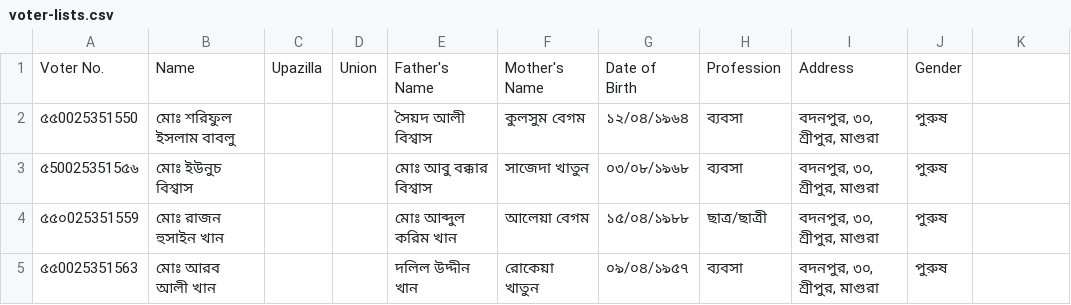
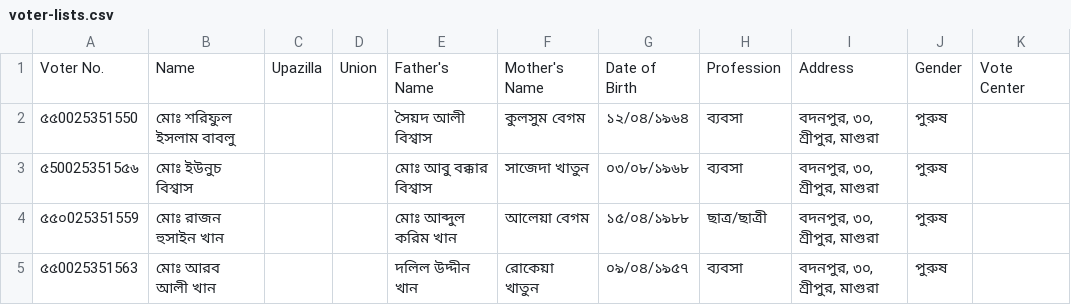
Before and after one commit to TahmidFarzan/voter-search-form, a CSV file: public/upload/voter-lists.csv, drawn as a sheet; only a part is shown; the diff names each change by its address in the sheet, - before the commit and + after, or states it on an @@ line.

Commit message:
Update for voter_center

```diff
--- a/public/upload/voter-lists.csv
+++ b/public/upload/voter-lists.csv
-K1: (empty)
+K1: Vote Center
```
Also changed, not shown: 5 other files.
